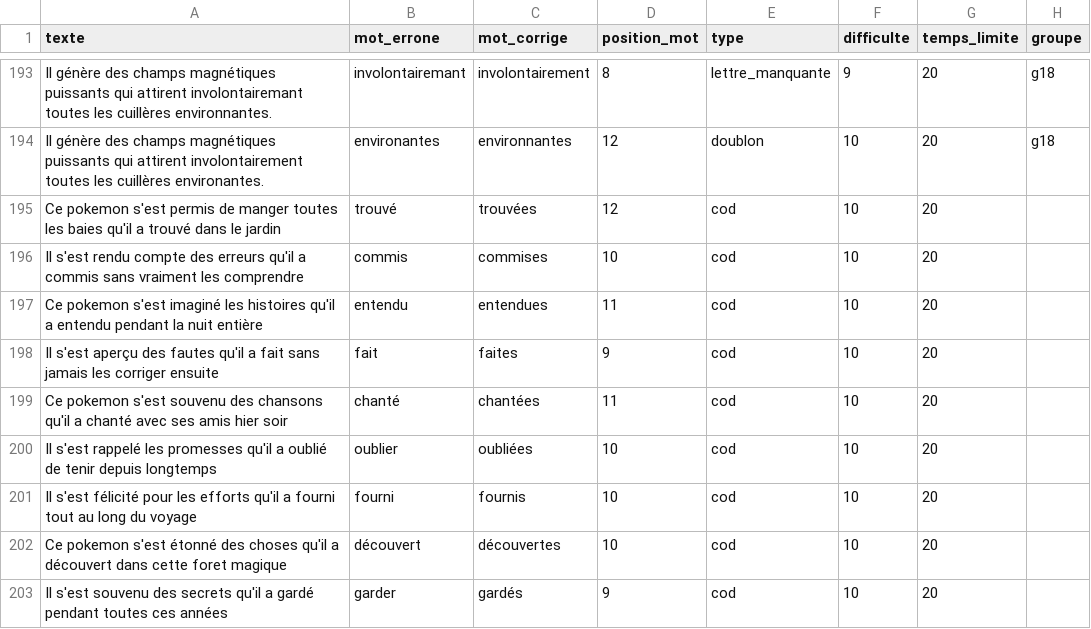
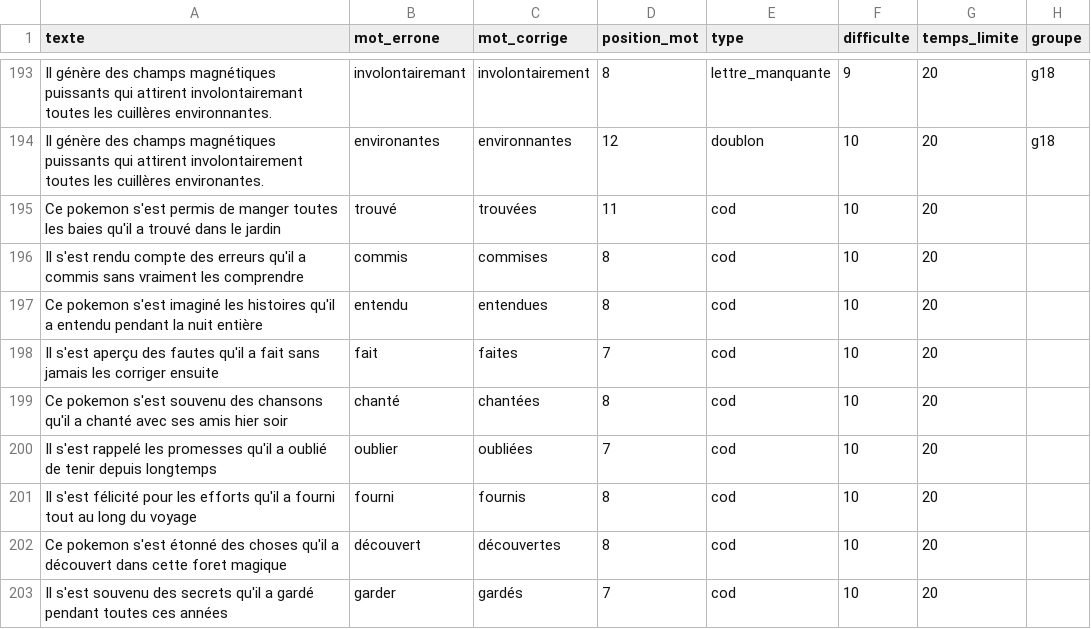
Before and after one commit to bgaland24/orthoquizz, a CSV file: data/phrases.csv, drawn as a sheet; only a part is shown, gaps mark what is left out.

Commit message:
correction phases

```diff
--- a/data/phrases.csv
+++ b/data/phrases.csv
@@ -194,10 +194,10 @@ texte,mot_errone,mot_corrige,position_mot,type,difficulte,temps_limite,groupe
 "Il génère des champs magnétiques puissants qui attirent involontairement toutes les cuillères environantes.","environantes","environnantes",12,doublon,10,20,"g18"
-"Ce pokemon s'est permis de manger toutes les baies qu'il a trouvé dans le jardin", "trouvé", "trouvées", 12, cod, 10, 20,
-"Il s'est rendu compte des erreurs qu'il a commis sans vraiment les comprendre", "commis", "commises", 10, cod, 10, 20,
-"Ce pokemon s'est imaginé les histoires qu'il a entendu pendant la nuit entière", "entendu", "entendues", 11, cod, 10, 20,
-"Il s'est aperçu des fautes qu'il a fait sans jamais les corriger ensuite", "fait", "faites", 9, cod, 10, 20,
-"Ce pokemon s'est souvenu des chansons qu'il a chanté avec ses amis hier soir", "chanté", "chantées", 11, cod, 10, 20,
-"Il s'est rappelé les promesses qu'il a oublié de tenir depuis longtemps", "oublier", "oubliées", 10, cod, 10, 20,
-"Il s'est félicité pour les efforts qu'il a fourni tout au long du voyage", "fourni", "fournis", 10, cod, 10, 20,
-"Ce pokemon s'est étonné des choses qu'il a découvert dans cette foret magique", "découvert", "découvertes", 10, cod, 10, 20,
-"Il s'est souvenu des secrets qu'il a gardé pendant toutes ces années", "garder", "gardés", 9, cod, 10, 20,
+"Ce pokemon s'est permis de manger toutes les baies qu'il a trouvé dans le jardin", "trouvé", "trouvées", 11, cod, 10, 20,
+"Il s'est rendu compte des erreurs qu'il a commis sans vraiment les comprendre", "commis", "commises", 8, cod, 10, 20,
+"Ce pokemon s'est imaginé les histoires qu'il a entendu pendant la nuit entière", "entendu", "entendues", 8, cod, 10, 20,
+"Il s'est aperçu des fautes qu'il a fait sans jamais les corriger ensuite", "fait", "faites", 7, cod, 10, 20,
+"Ce pokemon s'est souvenu des chansons qu'il a chanté avec ses amis hier soir", "chanté", "chantées", 8, cod, 10, 20,
+"Il s'est rappelé les promesses qu'il a oublié de tenir depuis longtemps", "oublier", "oubliées", 7, cod, 10, 20,
+"Il s'est félicité pour les efforts qu'il a fourni tout au long du voyage", "fourni", "fournis", 8, cod, 10, 20,
+"Ce pokemon s'est étonné des choses qu'il a découvert dans cette foret magique", "découvert", "découvertes", 8, cod, 10, 20,
+"Il s'est souvenu des secrets qu'il a gardé pendant toutes ces années", "garder", "gardés", 7, cod, 10, 20,
```
